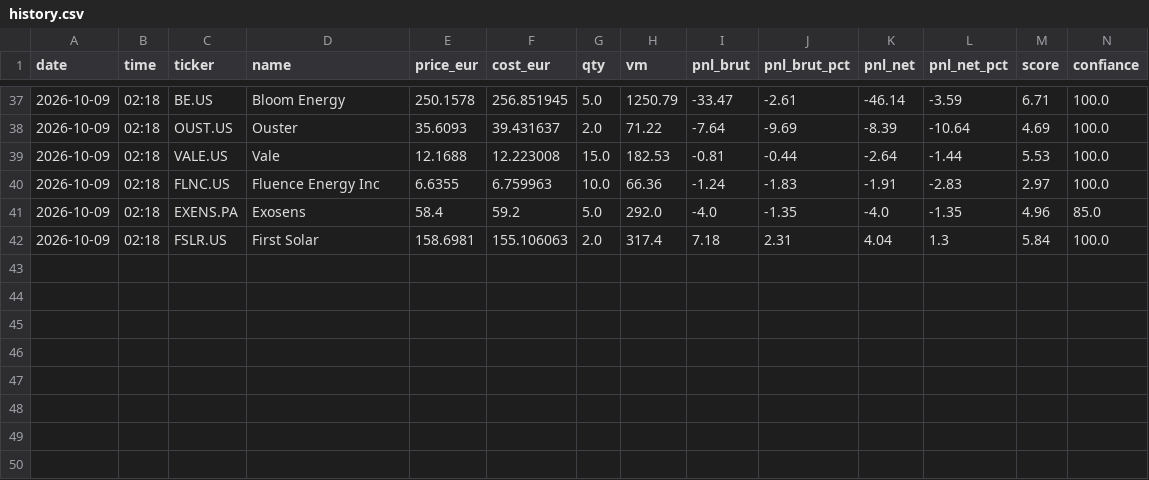
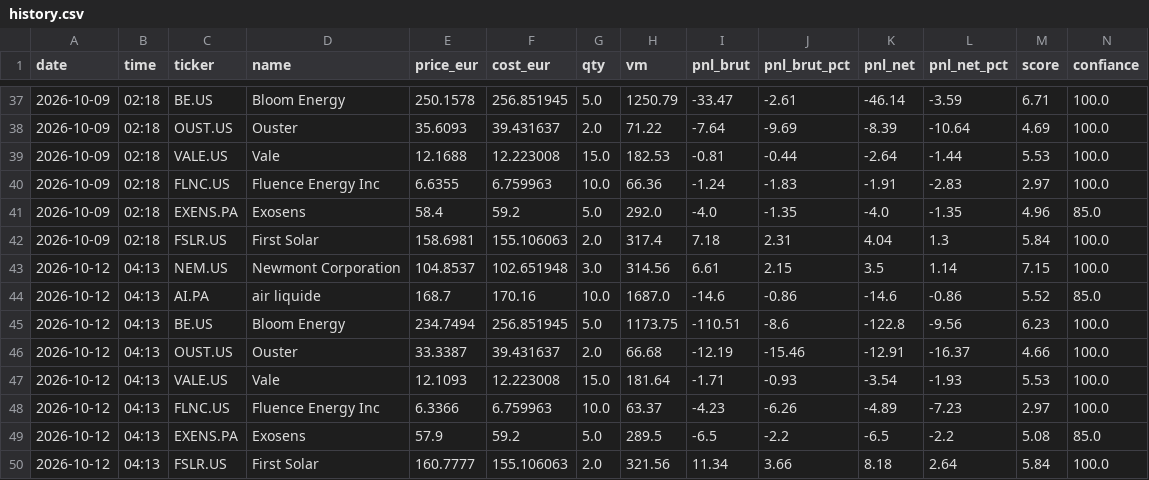
Before and after one commit to adrien13vivier-hub/projectone, a CSV file: reports/fictif/history.csv, drawn as a sheet; only a part is shown, gaps mark what is left out; rows hold the shown columns only; the diff names each change by its address in the sheet, - before the commit and + after, or states it on an @@ line.

```diff
--- a/reports/fictif/history.csv
+++ b/reports/fictif/history.csv
+row 43: 2026-10-12 | 04:13 | NEM.US | Newmont Corporation | 104.8537 | 102.651948 | 3.0 | 314.56 | 6.61 | 2.15 | 3.5 | 1.14 | 7.15 | 100.0
+row 44: 2026-10-12 | 04:13 | AI.PA | air liquide | 168.7 | 170.16 | 10.0 | 1687.0 | -14.6 | -0.86 | -14.6 | -0.86 | 5.52 | 85.0
+row 45: 2026-10-12 | 04:13 | BE.US | Bloom Energy | 234.7494 | 256.851945 | 5.0 | 1173.75 | -110.51 | -8.6 | -122.8 | -9.56 | 6.23 | 100.0
+row 46: 2026-10-12 | 04:13 | OUST.US | Ouster | 33.3387 | 39.431637 | 2.0 | 66.68 | -12.19 | -15.46 | -12.91 | -16.37 | 4.66 | 100.0
+row 47: 2026-10-12 | 04:13 | VALE.US | Vale | 12.1093 | 12.223008 | 15.0 | 181.64 | -1.71 | -0.93 | -3.54 | -1.93 | 5.53 | 100.0
+row 48: 2026-10-12 | 04:13 | FLNC.US | Fluence Energy Inc | 6.3366 | 6.759963 | 10.0 | 63.37 | -4.23 | -6.26 | -4.89 | -7.23 | 2.97 | 100.0
+row 49: 2026-10-12 | 04:13 | EXENS.PA | Exosens | 57.9 | 59.2 | 5.0 | 289.5 | -6.5 | -2.2 | -6.5 | -2.2 | 5.08 | 85.0
+row 50: 2026-10-12 | 04:13 | FSLR.US | First Solar | 160.7777 | 155.106063 | 2.0 | 321.56 | 11.34 | 3.66 | 8.18 | 2.64 | 5.84 | 100.0
```
Also changed, not shown: reports/adrien/correlation_history.csv, reports/adrien/history.csv, 49 other files.
